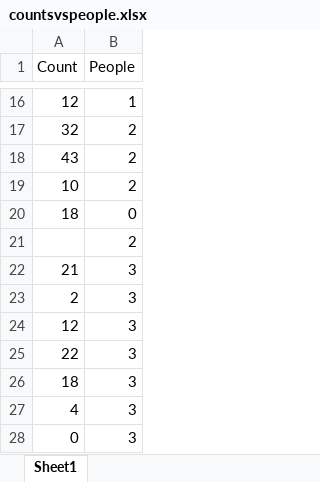
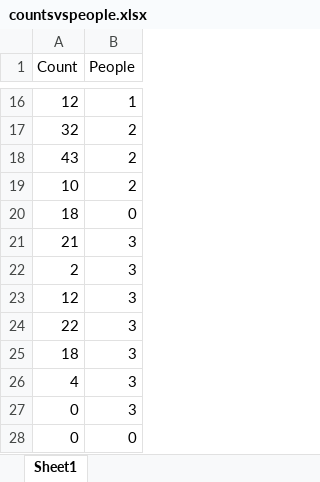
Before and after one commit to olivierstam4/Tweedejaarsproject, an Excel workbook: Data_clean/countsvspeople.xlsx, sheet Sheet1, drawn as a sheet; only a part is shown, gaps mark what is left out; the shorter side is filled out with more unchanged rows; values as stored, in another font and other column widths than the file's, no borders; the diff names each change by its address in the sheet, - before the commit and + after, or states it on an @@ line.

```diff
--- a/Data_clean/countsvspeople.xlsx (sheet Sheet1)
+++ b/Data_clean/countsvspeople.xlsx (sheet Sheet1)
-row 21:  | 2
```
Also changed, not shown: 2 other files.
